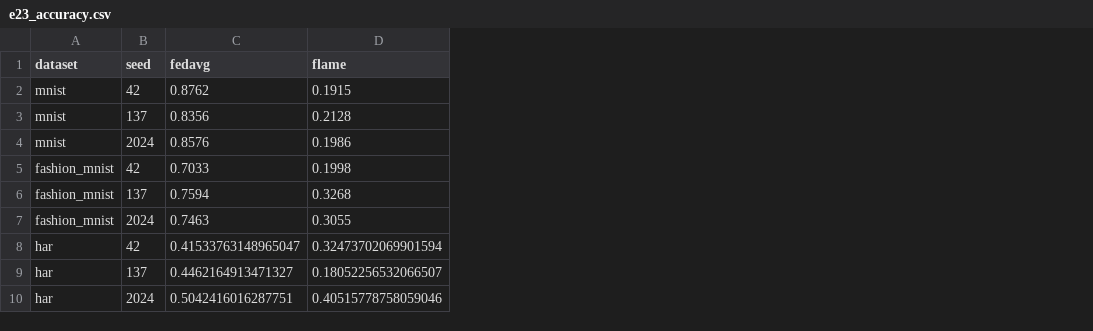
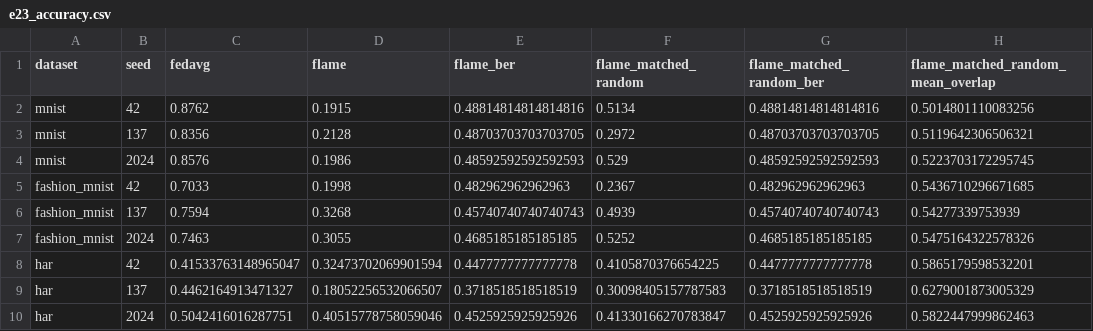
Before and after one commit to Bygokcen/fed-mdbscan-g, a CSV file: analysis/review_experiments_20260926/e23_accuracy.csv, drawn as a sheet; only a part is shown; the diff names each change by its address in the sheet, - before the commit and + after, or states it on an @@ line.

Commit message:
Match the FLAME random control to canonical admitted counts
Act on the third external review, which found that the FLAME random
control drew its subset size from its own diverging trajectory, so its
admitted counts drifted from the canonical run by 0.07 to 1.37 updates.

- Register a plan addendum before any run (PROTOCOL_ADDENDUM.md) and run
  nine matched controls: in every round the random subset takes the
  canonical run's recorded admitted count. Admitted counts and BER equal
  canonical FLAME exactly, and FLAME's own selection is worse by 7.2 to
  24.6 points in every seed pair.
- Describe both FLAME controls correctly in the supplement, and drop the
  claim that the rule-sized control keeps the admitted count.
- Narrow three statements: the copied-attacker explanation now covers only
  the constrained probes, the radius argument explains part of the
  canonical checkpoints, and "which updates matter more than how many" is
  limited to Multi-Krum at alpha=0.01.
- State that 39 re-executions and 36 control runs are reported separately
  from the archived totals.
- Add a main-text table of rules versus random subsets, and extend the
  gamma table with canonical rows so that 22 of 72 sits next to 35 of 36.
  Move the five-step coverage replay to the supplement to keep the main
  text at 11 pages, and renumber the supplement's table references.

```diff
--- a/analysis/review_experiments_20260926/e23_accuracy.csv
+++ b/analysis/review_experiments_20260926/e23_accuracy.csv
+column E (flame_ber), rows 2-10: 0.48814814814814816 | 0.48703703703703705 | 0.48592592592592593 | 0.482962962962963 | 0.45740740740740743 | 0.4685185185185185 | 0.4477777777777778 | 0.3718518518518519 | 0.4525925925925926
+column F (flame_matched_random), rows 2-10: 0.5134 | 0.2972 | 0.529 | 0.2367 | 0.4939 | 0.5252 | 0.4105870376654225 | 0.30098405157787583 | 0.41330166270783847
+column G (flame_matched_random_ber), rows 2-10: 0.48814814814814816 | 0.48703703703703705 | 0.48592592592592593 | 0.482962962962963 | 0.45740740740740743 | 0.4685185185185185 | 0.4477777777777778 | 0.3718518518518519 | 0.4525925925925926
+column H, rows 1-10: flame_matched_random_mean_overlap | 0.5014801110083256 | 0.5119642306506321 | 0.5223703172295745 | 0.5436710296671685 | 0.54277339753939 | 0.5475164322578326 | 0.5865179598532201 | 0.6279001873005329 | 0.5822447999862463
```
Also changed, not shown: tifs_submission/v5/analysis/evidence/review_20260926/e23_accuracy.csv, 31 other files.
